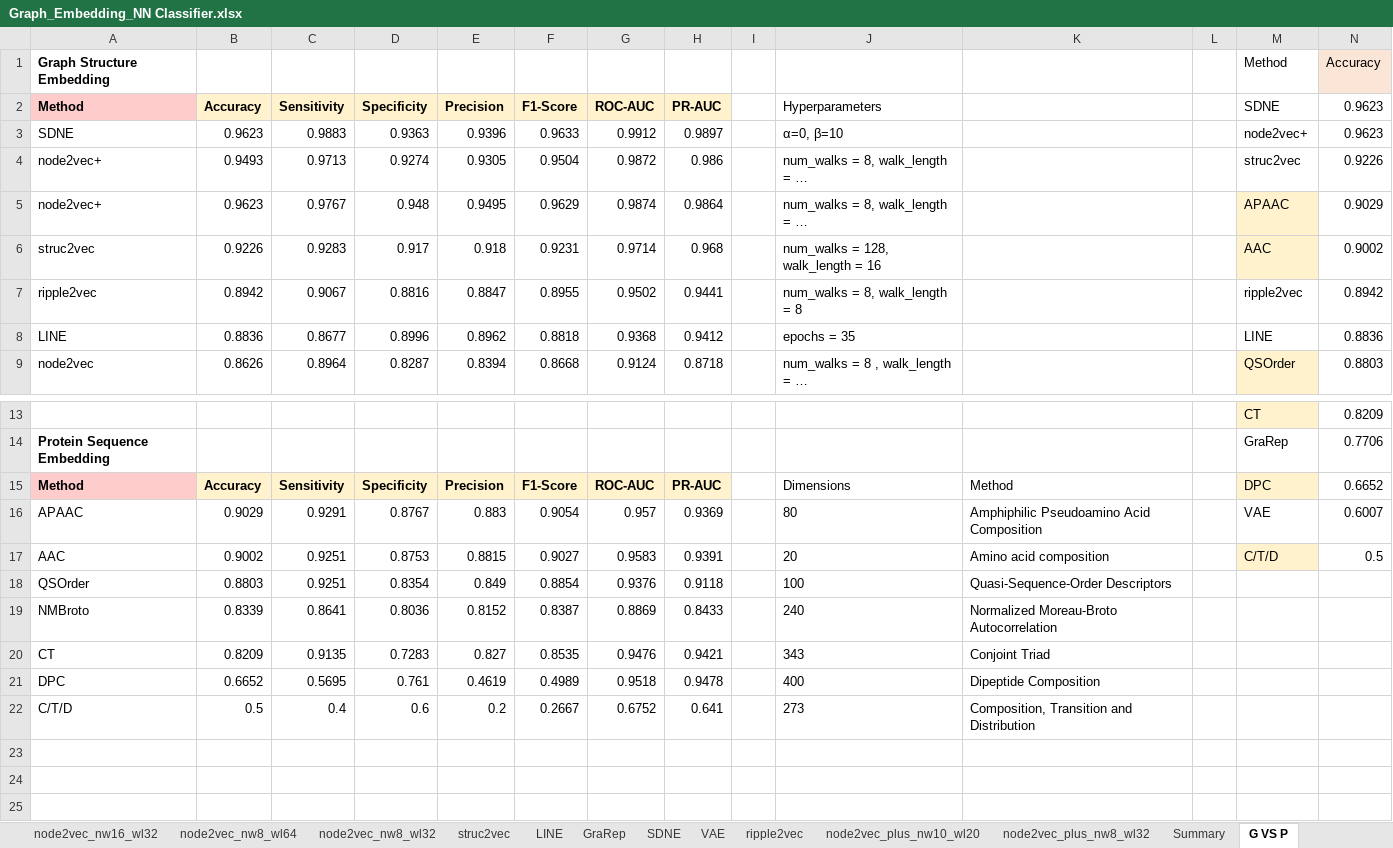
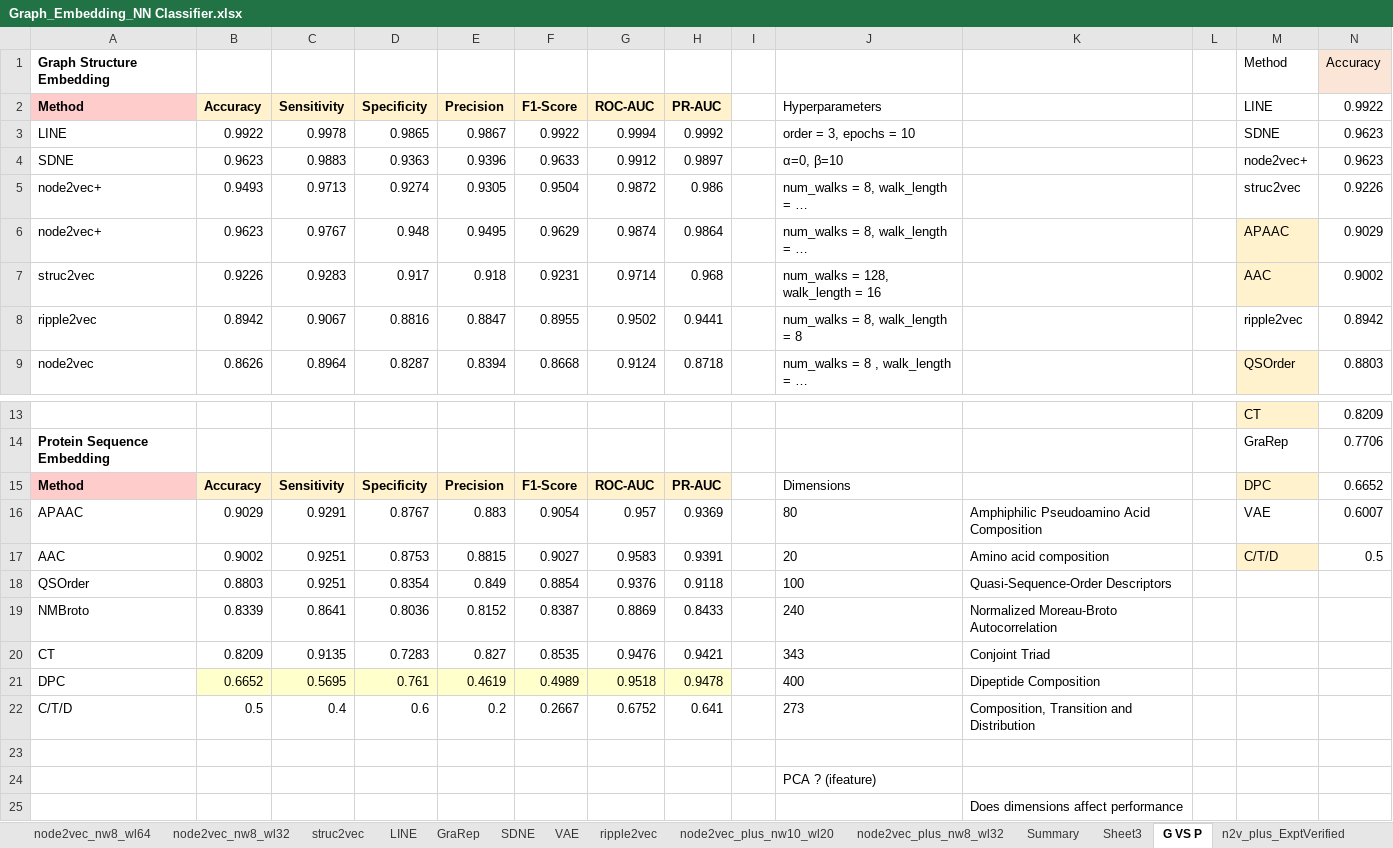
Before and after one commit to tengann/IAV_PPI_Graph_Embedding_Review, an Excel workbook: results/Hyperparameter_Tuning/Graph_Embedding_NN Classifier.xlsx, sheet G VS P, drawn as a sheet; only a part is shown, gaps mark what is left out; long unchanged cells end in …; values as stored, in another font and other column widths than the file's, no borders; removed rows and columns are numbered as before the commit, all else as after; the diff names each change by its address in the sheet, - before the commit and + after, or states it on an @@ line.

```diff
--- a/results/Hyperparameter_Tuning/Graph_Embedding_NN Classifier.xlsx (sheet G VS P)
+++ b/results/Hyperparameter_Tuning/Graph_Embedding_NN Classifier.xlsx (sheet G VS P)
+sheet tab: Sheet3
-M2: SDNE
+M2: LINE
-N2: 0.9623
+N2: 0.9922
+row 3: LINE | 0.9922 | 0.9978 | 0.9865 | 0.9867 | 0.9922 | 0.9994 | 0.9992 |  | order = 3, epochs = 10 |  |  | SDNE | 0.9623
-row 8: LINE | 0.8836 | 0.8677 | 0.8996 | 0.8962 | 0.8818 | 0.9368 | 0.9412 |  | epochs = 35 |  |  | LINE | 0.8836
-K15: Method
+K15: (empty)
-B21:H21 fill: none
+B21:H21 fill: #FFFFCC
+row 23: (empty)
+row 24:  |  |  |  |  |  |  |  |  | PCA ? (ifeature)
+row 25:  |  |  |  |  |  |  |  |  |  | Does dimensions affect performance
```
Also changed, not shown: sheet n2v_plus_ExptVerified, sheet SDNE, sheet struc2vec, sheet Summary, sheet node2vec_plus_nw8_wl32, other sheet tabs, results/Protein Embedding.xlsx, 34 other files.
